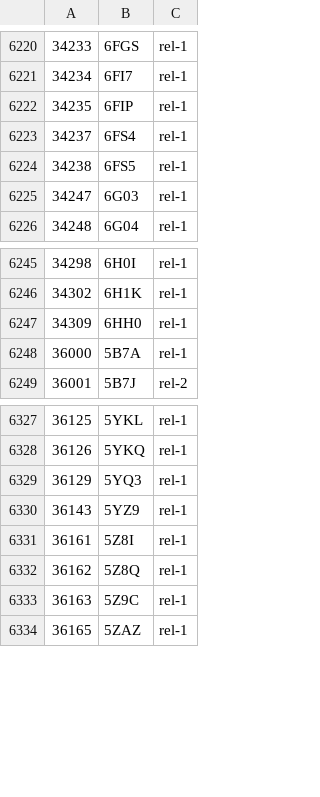
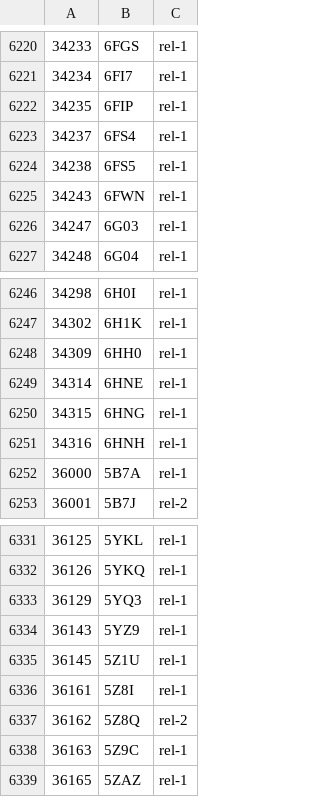
Before and after one commit to yokochi47/BMRBxTool, a CSV file: schema/BMRB_PDB_match.csv, drawn as a sheet; only a part is shown, gaps mark what is left out.

```diff
--- a/schema/BMRB_PDB_match.csv
+++ b/schema/BMRB_PDB_match.csv
@@ -6224,2 +6224,3 @@
 34238,6FS5,rel-1
+34243,6FWN,rel-1
 34247,6G03,rel-1
@@ -6247,2 +6248,5 @@
 34309,6HH0,rel-1
+34314,6HNE,rel-1
+34315,6HNG,rel-1
+34316,6HNH,rel-1
 36000,5B7A,rel-1
@@ -6330,4 +6334,5 @@
 36143,5YZ9,rel-1
+36145,5Z1U,rel-1
 36161,5Z8I,rel-1
-36162,5Z8Q,rel-1
+36162,5Z8Q,rel-2
 36163,5Z9C,rel-1
```
Also changed, not shown: 17 other files.
